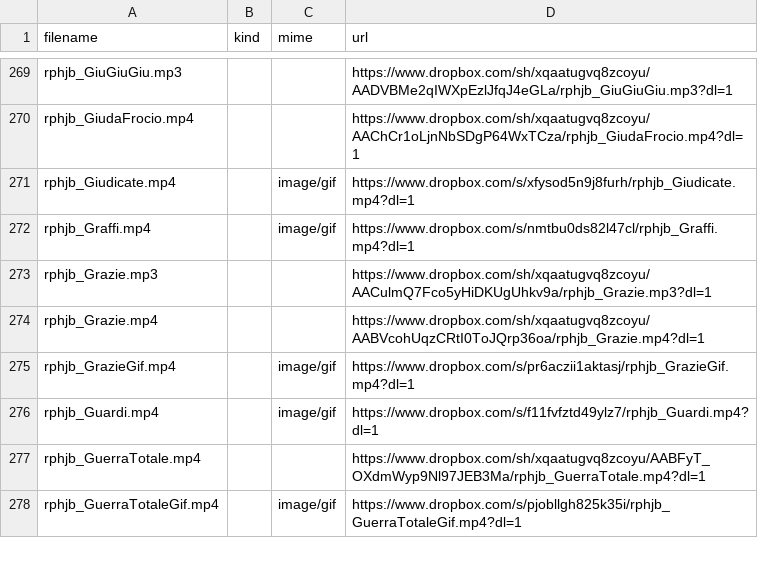
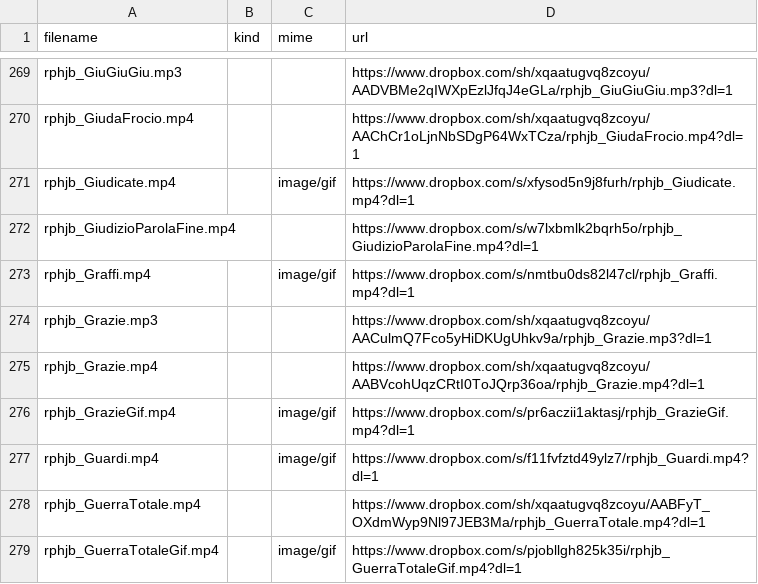
Before and after one commit to benkio/sBots, a CSV file: richardPHJBensonBot/rphjb_list.csv, drawn as a sheet; only a part is shown, gaps mark what is left out.

Commit message:
Add `rphjb_GiudizioParolaFine`

```diff
--- a/richardPHJBensonBot/rphjb_list.csv
+++ b/richardPHJBensonBot/rphjb_list.csv
@@ -271,2 +271,3 @@ rphjb_GiudaFrocio.mp4,,,https://www.dropbox.com/sh/xqaatugvq8zcoyu/AAChCr1oLjnNb
 rphjb_Giudicate.mp4,,image/gif,https://www.dropbox.com/s/xfysod5n9j8furh/rphjb_Giudicate.mp4?dl=1
+rphjb_GiudizioParolaFine.mp4,,,https://www.dropbox.com/s/w7lxbmlk2bqrh5o/rphjb_GiudizioParolaFine.mp4?dl=1
 rphjb_Graffi.mp4,,image/gif,https://www.dropbox.com/s/nmtbu0ds82l47cl/rphjb_Graffi.mp4?dl=1
```
Also changed, not shown: 3 other files.
